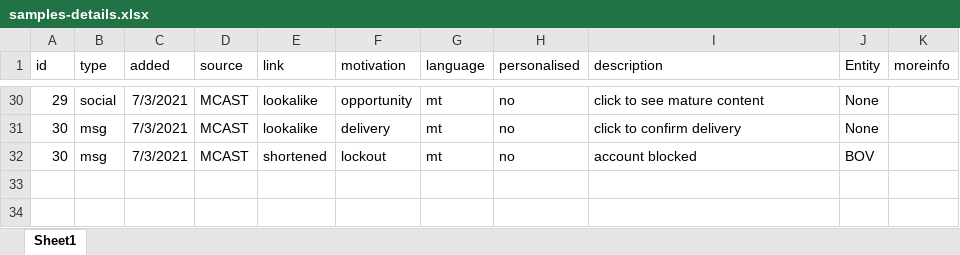
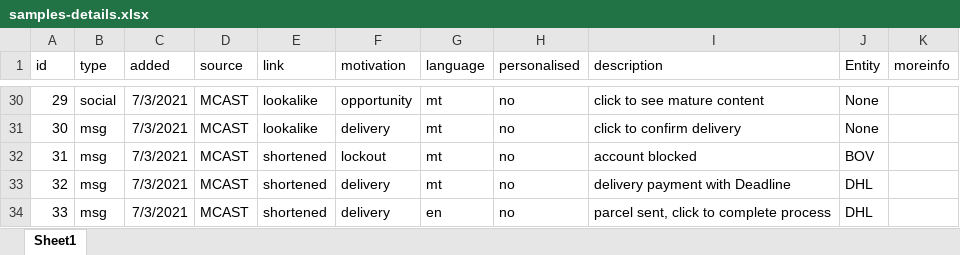
Before and after one commit to robert-abela/malta-phishing-samples, an Excel workbook: samples-details.xlsx, sheet Sheet1, drawn as a sheet; only a part is shown, gaps mark what is left out; values as stored, in another font and other column widths than the file's, no borders; the diff names each change by its address in the sheet, - before the commit and + after, or states it on an @@ line.

Commit message:
2 new samples

```diff
--- a/samples-details.xlsx (sheet Sheet1)
+++ b/samples-details.xlsx (sheet Sheet1)
@@ column A (id) renumbered in row 32 @@
+row 33: 32 | msg | 7/3/2021 | MCAST | shortened | delivery | mt | no | delivery payment with Deadline | DHL
+row 34: 33 | msg | 7/3/2021 | MCAST | shortened | delivery | en | no | parcel sent, click to complete process | DHL
```
Also changed, not shown: 2 other files.
